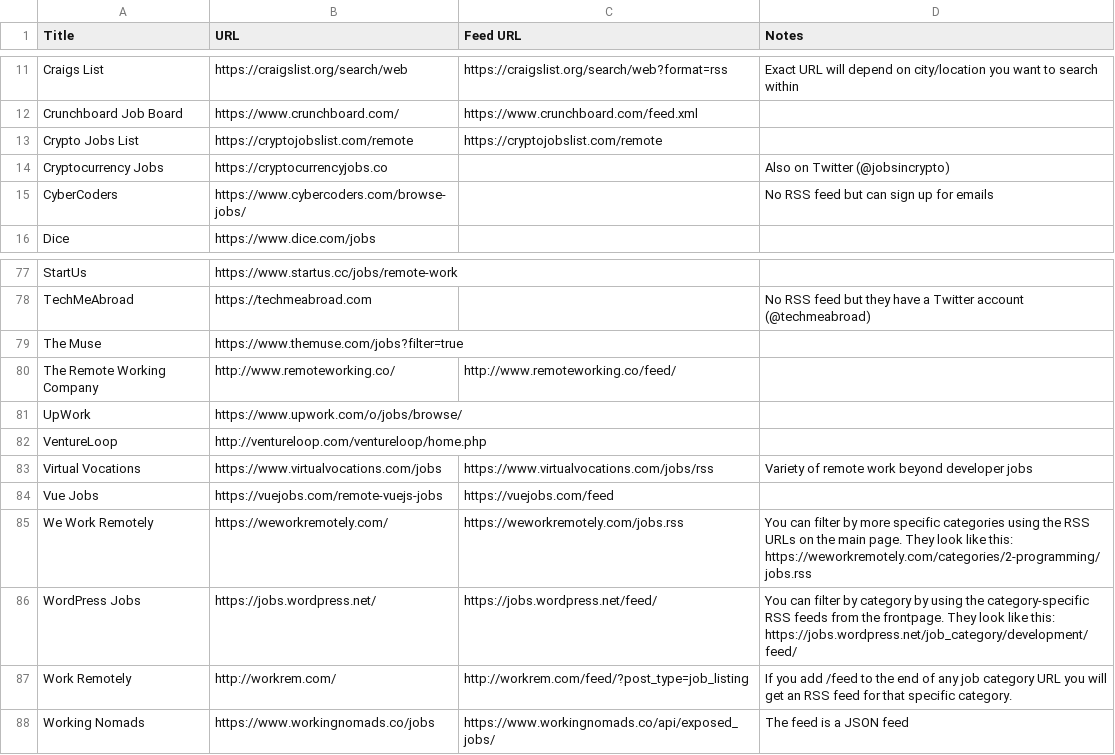
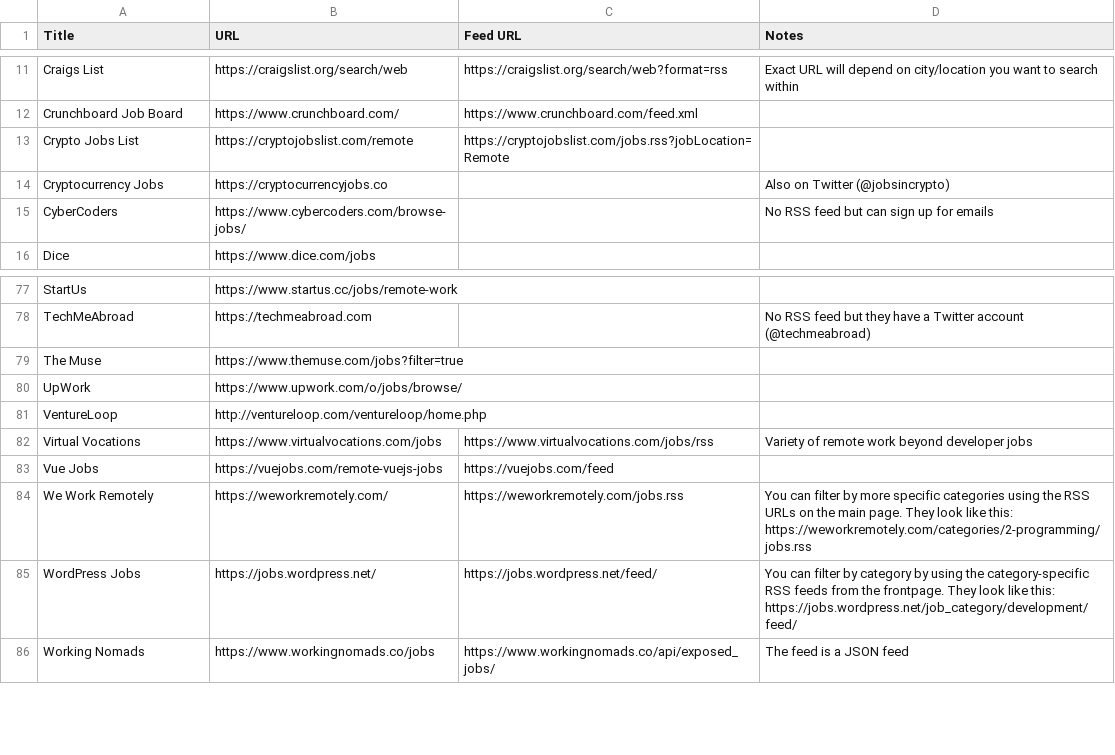
Before and after one commit to georgemandis/remote-working-list, a CSV file: remote-working-resources.csv, drawn as a sheet; only a part is shown, gaps mark what is left out.

Commit message:
Updated Crypto Jobs list feed URL

```diff
--- a/remote-working-resources.csv
+++ b/remote-working-resources.csv
@@ -12,3 +12,3 @@ Craigs List,https://craigslist.org/search/web,https://craigslist.org/search/web?
 Crunchboard Job Board,https://www.crunchboard.com/,https://www.crunchboard.com/feed.xml,
-Crypto Jobs List,https://cryptojobslist.com/remote,https://cryptojobslist.com/remote,
+Crypto Jobs List,https://cryptojobslist.com/remote,https://cryptojobslist.com/jobs.rss?jobLocation=Remote,
 Cryptocurrency Jobs,https://cryptocurrencyjobs.co,,Also on Twitter (@jobsincrypto)
@@ -79,3 +79,2 @@ TechMeAbroad,https://techmeabroad.com,,No RSS feed but they have a Twitter accou
 The Muse,https://www.themuse.com/jobs?filter=true,,
-The Remote Working Company,http://www.remoteworking.co/,http://www.remoteworking.co/feed/,
 UpWork,https://www.upwork.com/o/jobs/browse/,,
@@ -86,3 +85,2 @@ We Work Remotely,https://weworkremotely.com/,https://weworkremotely.com/jobs.rss
 WordPress Jobs,https://jobs.wordpress.net/,https://jobs.wordpress.net/feed/,You can filter by category by using the category-specific RSS feeds from the frontpage. They look like this: https://jobs.wordpress.net/job_category/development/feed/
-Work Remotely,http://workrem.com/,http://workrem.com/feed/?post_type=job_listing,If you add /feed to the end of any job category URL you will get an RSS feed for that specific category.
 Working Nomads,https://www.workingnomads.co/jobs,https://www.workingnomads.co/api/exposed_jobs/,The feed is a JSON feed
```
